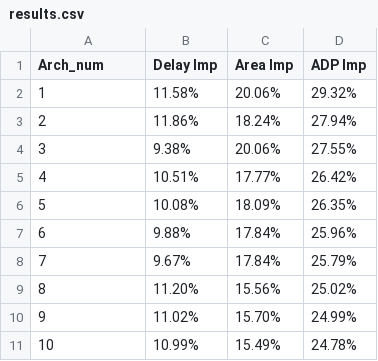
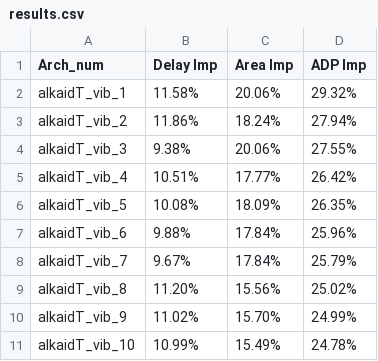
Before and after one commit to Wang-Yuanqi-source/FPGA_Arch_Exploration, a CSV file: results/results.csv, drawn as a sheet.

Commit message:
Update results.csv

```diff
--- a/results/results.csv
+++ b/results/results.csv
@@ -1,11 +1,11 @@
 Arch_num,Delay Imp,Area Imp,ADP Imp
-1,11.58%,20.06%,29.32%
-2,11.86%,18.24%,27.94%
-3,9.38%,20.06%,27.55%
-4,10.51%,17.77%,26.42%
-5,10.08%,18.09%,26.35%
-6,9.88%,17.84%,25.96%
-7,9.67%,17.84%,25.79%
-8,11.20%,15.56%,25.02%
-9,11.02%,15.70%,24.99%
-10,10.99%,15.49%,24.78%
+alkaidT_vib_1,11.58%,20.06%,29.32%
+alkaidT_vib_2,11.86%,18.24%,27.94%
+alkaidT_vib_3,9.38%,20.06%,27.55%
+alkaidT_vib_4,10.51%,17.77%,26.42%
+alkaidT_vib_5,10.08%,18.09%,26.35%
+alkaidT_vib_6,9.88%,17.84%,25.96%
+alkaidT_vib_7,9.67%,17.84%,25.79%
+alkaidT_vib_8,11.20%,15.56%,25.02%
+alkaidT_vib_9,11.02%,15.70%,24.99%
+alkaidT_vib_10,10.99%,15.49%,24.78%
```
